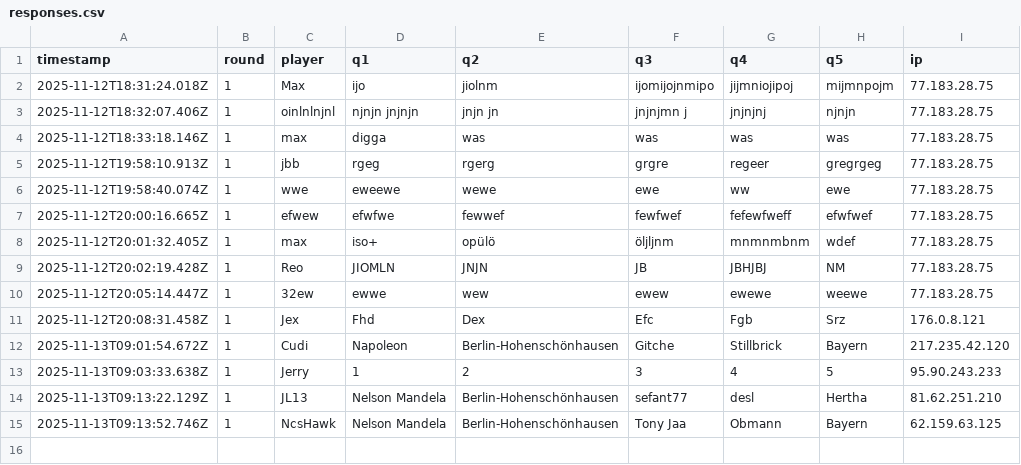
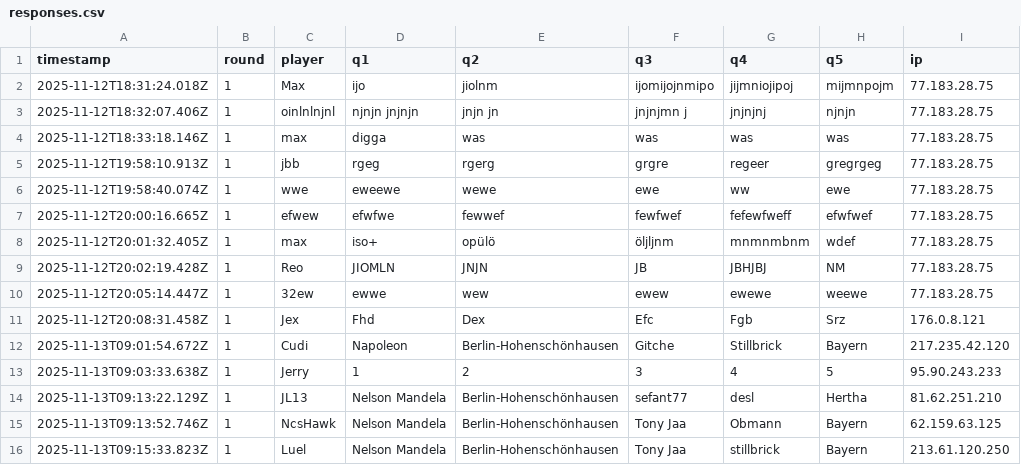
Before and after one commit to Mart-041/Im-with-stupid, a CSV file: data/responses.csv, drawn as a sheet.

Commit message:
add response Luel @ 2025-11-13T09:15:33.823Z

```diff
--- a/data/responses.csv
+++ b/data/responses.csv
@@ -15 +15,2 @@ timestamp;round;player;q1;q2;q3;q4;q5;ip
 2025-11-13T09:13:52.746Z;1;NcsHawk;Nelson Mandela;Berlin-Hohenschönhausen;Tony Jaa;Obmann;Bayern;62.159.63.125
+2025-11-13T09:15:33.823Z;1;Luel;Nelson Mandela;Berlin-Hohenschönhausen;Tony Jaa;stillbrick;Bayern;213.61.120.250
```
